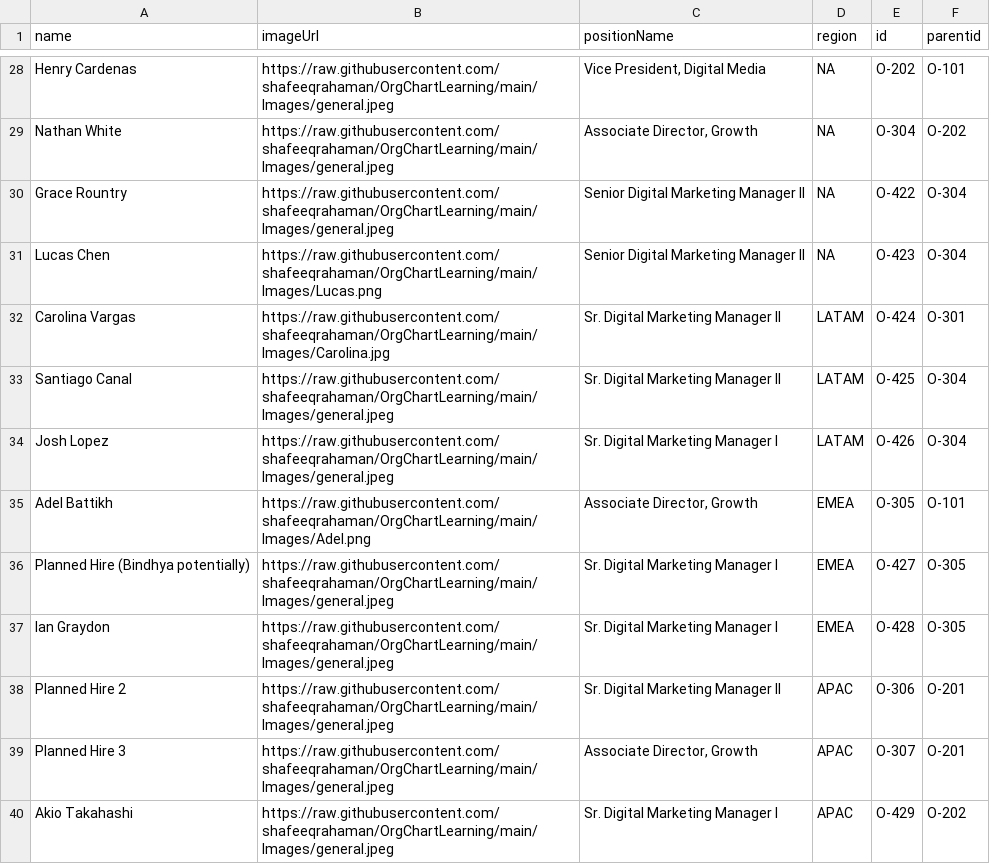
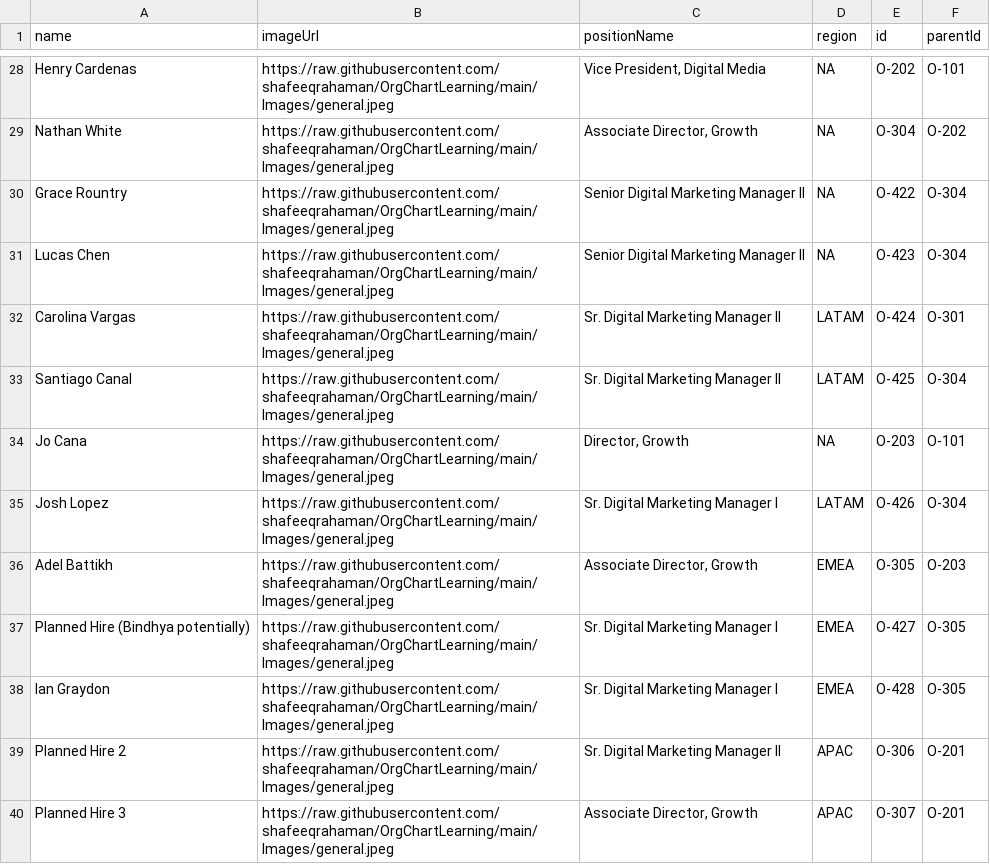
Before and after one commit to shafeeqrahaman/OrgChartLearning, a CSV file: Org.csv, drawn as a sheet; only a part is shown, gaps mark what is left out; the shorter side is filled out with more unchanged rows; the diff covers the shown part only.

```diff
--- a/Org.csv
+++ b/Org.csv
@@ -1 +1 @@
-name,imageUrl,positionName,region,id,parentid
+name,imageUrl,positionName,region,id,parentId
@@ -30,7 +30,8 @@ Nathan White,https://raw.githubusercontent.com/shafeeqrahaman/OrgChartLearning/m
 Grace Rountry,https://raw.githubusercontent.com/shafeeqrahaman/OrgChartLearning/main/Images/general.jpeg,Senior Digital Marketing Manager II,NA,O-422,O-304
-Lucas Chen,https://raw.githubusercontent.com/shafeeqrahaman/OrgChartLearning/main/Images/Lucas.png,Senior Digital Marketing Manager II,NA,O-423,O-304
-Carolina Vargas,https://raw.githubusercontent.com/shafeeqrahaman/OrgChartLearning/main/Images/Carolina.jpg,Sr. Digital Marketing Manager II,LATAM,O-424,O-301
+Lucas Chen,https://raw.githubusercontent.com/shafeeqrahaman/OrgChartLearning/main/Images/general.jpeg,Senior Digital Marketing Manager II,NA,O-423,O-304
+Carolina Vargas,https://raw.githubusercontent.com/shafeeqrahaman/OrgChartLearning/main/Images/general.jpeg,Sr. Digital Marketing Manager II,LATAM,O-424,O-301
 Santiago Canal,https://raw.githubusercontent.com/shafeeqrahaman/OrgChartLearning/main/Images/general.jpeg,Sr. Digital Marketing Manager II,LATAM,O-425,O-304
+Jo Cana,https://raw.githubusercontent.com/shafeeqrahaman/OrgChartLearning/main/Images/general.jpeg,"Director, Growth",NA,O-203,O-101
 Josh Lopez,https://raw.githubusercontent.com/shafeeqrahaman/OrgChartLearning/main/Images/general.jpeg,Sr. Digital Marketing Manager I,LATAM,O-426,O-304
-Adel Battikh,https://raw.githubusercontent.com/shafeeqrahaman/OrgChartLearning/main/Images/Adel.png,"Associate Director, Growth",EMEA,O-305,O-101
+Adel Battikh,https://raw.githubusercontent.com/shafeeqrahaman/OrgChartLearning/main/Images/general.jpeg,"Associate Director, Growth",EMEA,O-305,O-203
 Planned Hire (Bindhya potentially),https://raw.githubusercontent.com/shafeeqrahaman/OrgChartLearning/main/Images/general.jpeg,Sr. Digital Marketing Manager I,EMEA,O-427,O-305
```
Also changed, not shown: 16 edited cells elsewhere in this file.
